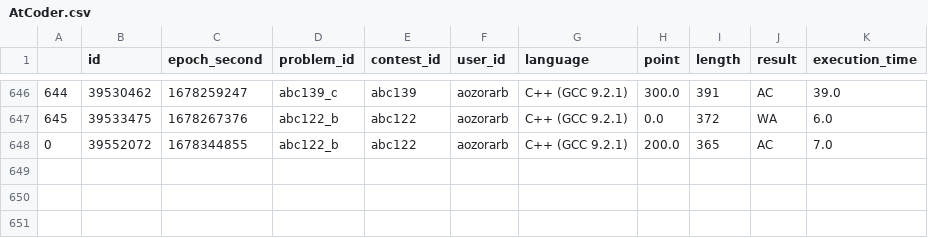
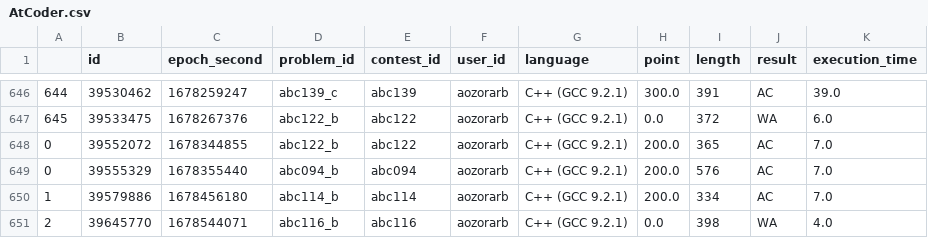
Before and after one commit to aozorarb/Kyopro, a CSV file: data/AtCoder.csv, drawn as a sheet; only a part is shown, gaps mark what is left out.

```diff
--- a/data/AtCoder.csv
+++ b/data/AtCoder.csv
@@ -648 +648,4 @@
 0,39552072,1678344855,abc122_b,abc122,aozorarb,C++ (GCC 9.2.1),200.0,365,AC,7.0
+0,39555329,1678355440,abc094_b,abc094,aozorarb,C++ (GCC 9.2.1),200.0,576,AC,7.0
+1,39579886,1678456180,abc114_b,abc114,aozorarb,C++ (GCC 9.2.1),200.0,334,AC,7.0
+2,39645770,1678544071,abc116_b,abc116,aozorarb,C++ (GCC 9.2.1),0.0,398,WA,4.0
```
Also changed, not shown: 1 other file.
